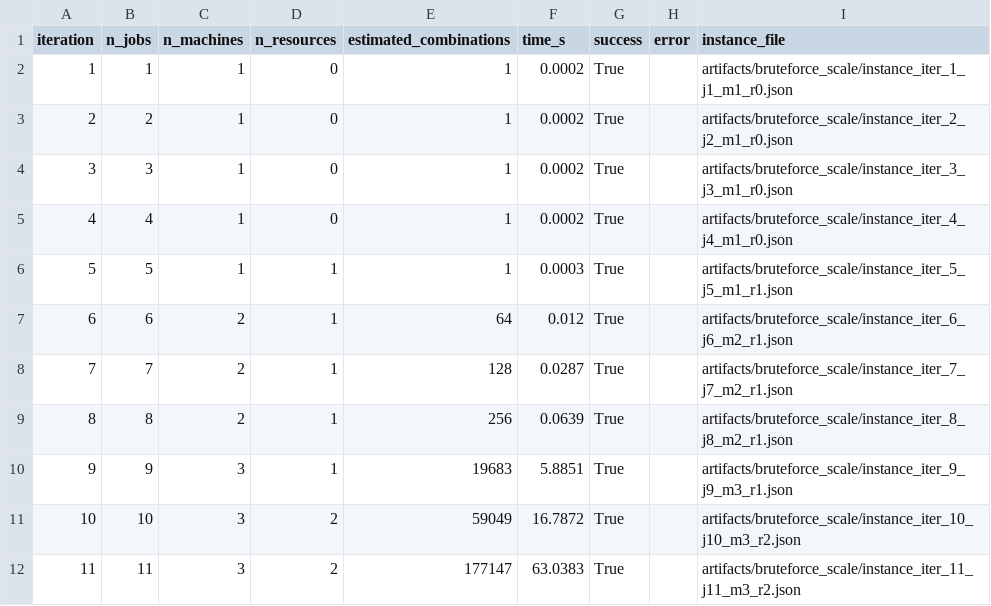
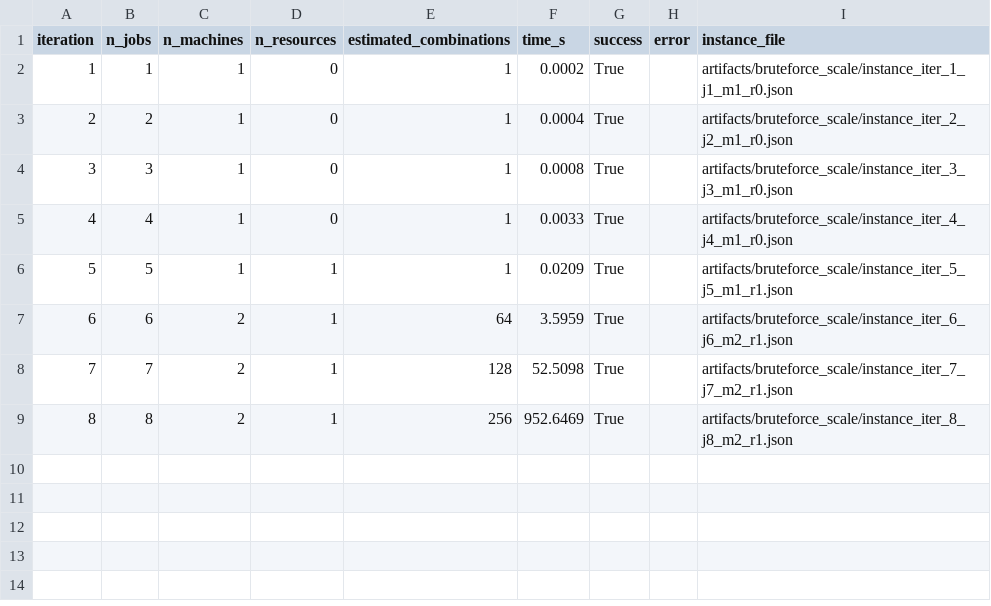
Before and after one commit to GAlonso46/DAA-project, a CSV file: artifacts/bruteforce_scale/bruteforce_scaling.csv, drawn as a sheet.

```diff
--- a/artifacts/bruteforce_scale/bruteforce_scaling.csv
+++ b/artifacts/bruteforce_scale/bruteforce_scaling.csv
@@ -2,11 +2,8 @@ iteration,n_jobs,n_machines,n_resources,estimated_combinations,time_s,success,er
 1,1,1,0,1,0.0002,True,,artifacts/bruteforce_scale/instance_iter_1_j1_m1_r0.json
-2,2,1,0,1,0.0002,True,,artifacts/bruteforce_scale/instance_iter_2_j2_m1_r0.json
-3,3,1,0,1,0.0002,True,,artifacts/bruteforce_scale/instance_iter_3_j3_m1_r0.json
-4,4,1,0,1,0.0002,True,,artifacts/bruteforce_scale/instance_iter_4_j4_m1_r0.json
-5,5,1,1,1,0.0003,True,,artifacts/bruteforce_scale/instance_iter_5_j5_m1_r1.json
-6,6,2,1,64,0.012,True,,artifacts/bruteforce_scale/instance_iter_6_j6_m2_r1.json
-7,7,2,1,128,0.0287,True,,artifacts/bruteforce_scale/instance_iter_7_j7_m2_r1.json
-8,8,2,1,256,0.0639,True,,artifacts/bruteforce_scale/instance_iter_8_j8_m2_r1.json
-9,9,3,1,19683,5.8851,True,,artifacts/bruteforce_scale/instance_iter_9_j9_m3_r1.json
-10,10,3,2,59049,16.7872,True,,artifacts/bruteforce_scale/instance_iter_10_j10_m3_r2.json
-11,11,3,2,177147,63.0383,True,,artifacts/bruteforce_scale/instance_iter_11_j11_m3_r2.json
+2,2,1,0,1,0.0004,True,,artifacts/bruteforce_scale/instance_iter_2_j2_m1_r0.json
+3,3,1,0,1,0.0008,True,,artifacts/bruteforce_scale/instance_iter_3_j3_m1_r0.json
+4,4,1,0,1,0.0033,True,,artifacts/bruteforce_scale/instance_iter_4_j4_m1_r0.json
+5,5,1,1,1,0.0209,True,,artifacts/bruteforce_scale/instance_iter_5_j5_m1_r1.json
+6,6,2,1,64,3.5959,True,,artifacts/bruteforce_scale/instance_iter_6_j6_m2_r1.json
+7,7,2,1,128,52.5098,True,,artifacts/bruteforce_scale/instance_iter_7_j7_m2_r1.json
+8,8,2,1,256,952.6469,True,,artifacts/bruteforce_scale/instance_iter_8_j8_m2_r1.json
```
Also changed, not shown: 14 other files.
